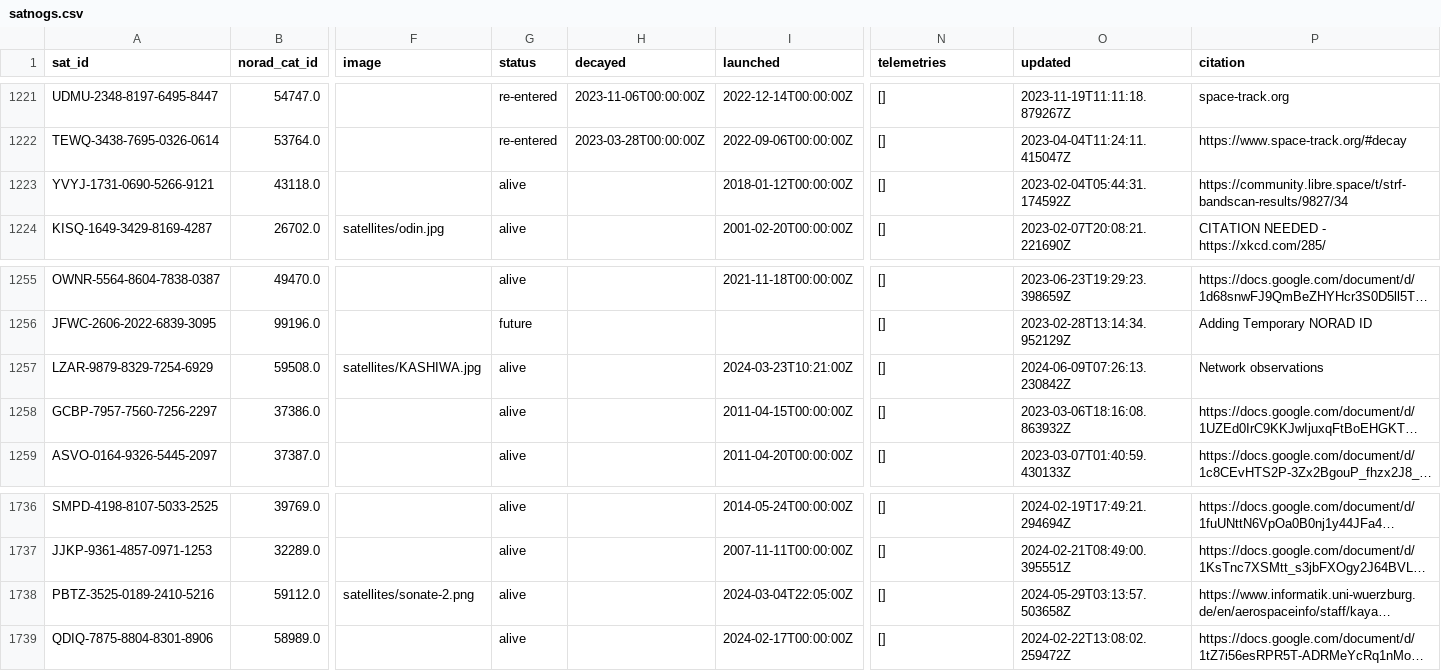
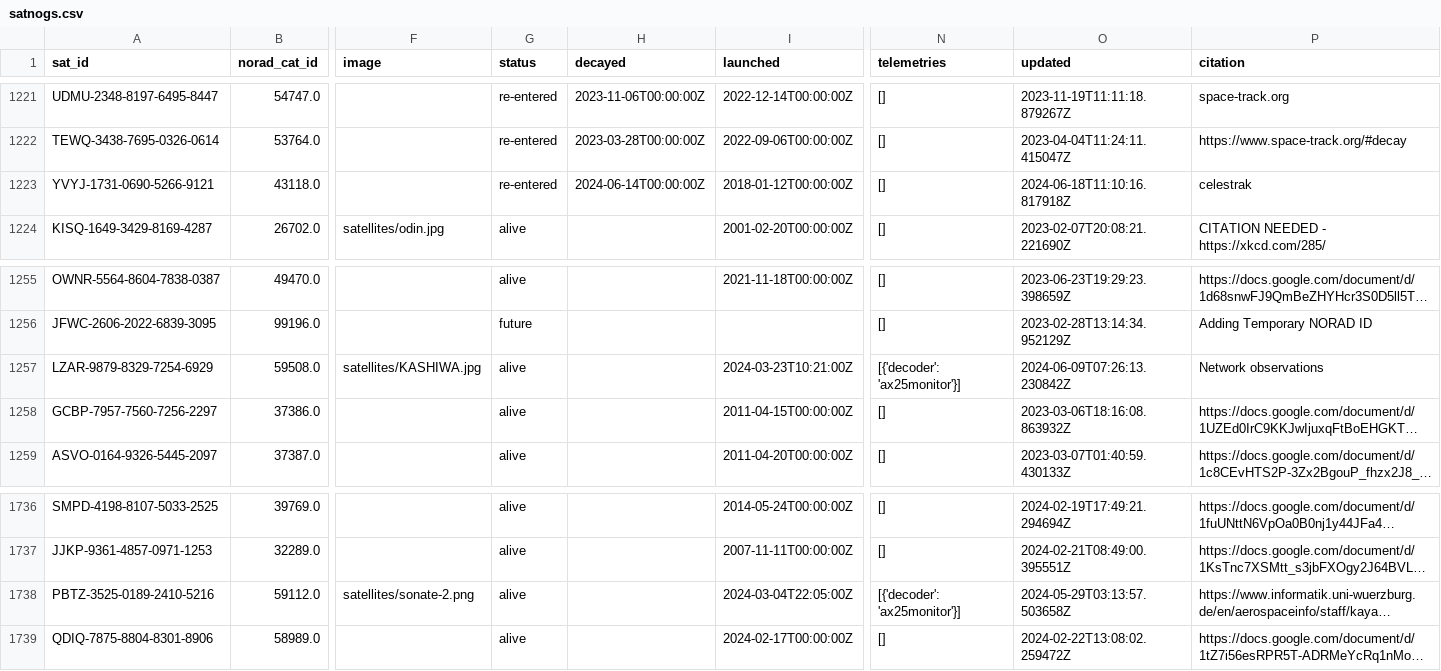
Before and after one commit to hyundotio/amateur-satellite-database, a CSV file: data/satnogs.csv, drawn as a sheet; only a part is shown, gaps mark what is left out; long unchanged cells end in …; the diff names each change by its address in the sheet, - before the commit and + after, or states it on an @@ line.

```diff
--- a/data/satnogs.csv
+++ b/data/satnogs.csv
-G1223 (status): alive
+G1223 (status): re-entered
-H1223 (decayed): (empty)
+H1223 (decayed): 2024-06-14T00:00:00Z
-O1223 (updated): 2023-02-04T05:44:31.174592Z
+O1223 (updated): 2024-06-18T11:10:16.817918Z
-P1223 (citation): https://community.libre.space/t/strf-bandscan-results/9827/34
+P1223 (citation): celestrak
-N1257 (telemetries): []
+N1257 (telemetries): [{'decoder': 'ax25monitor'}]
-N1738 (telemetries): []
+N1738 (telemetries): [{'decoder': 'ax25monitor'}]
```
Also changed, not shown: data/amsat-active-frequencies.csv, data/amsat-all-frequencies.csv, 3 other files.
